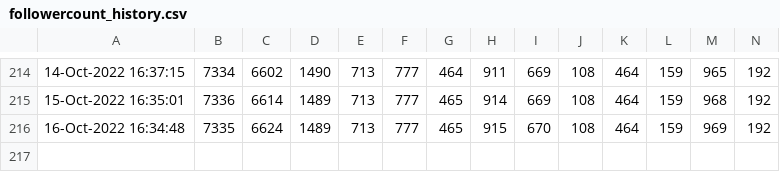
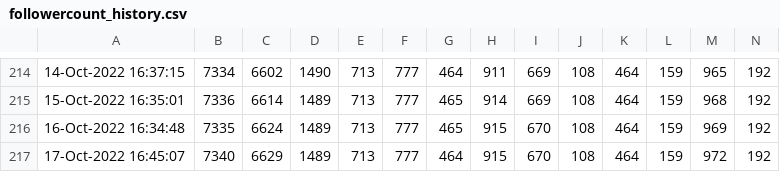
Before and after one commit to minoue-xx/Track-number-of-followers-using-Twitter-API, a CSV file: followercount_history.csv, drawn as a sheet; only a part is shown, gaps mark what is left out; rows hold the shown columns only; the diff names each change by its address in the sheet, - before the commit and + after, or states it on an @@ line.

Commit message:
Follower count history Updated by github-actions

```diff
--- a/followercount_history.csv
+++ b/followercount_history.csv
+row 217: 17-Oct-2022 16:45:07 | 7340 | 6629 | 1489 | 713 | 777 | 464 | 915 | 670 | 108 | 464 | 159 | 972 | 192
```
Also changed, not shown: uniquefollowercount_history.csv, 1 other file.
